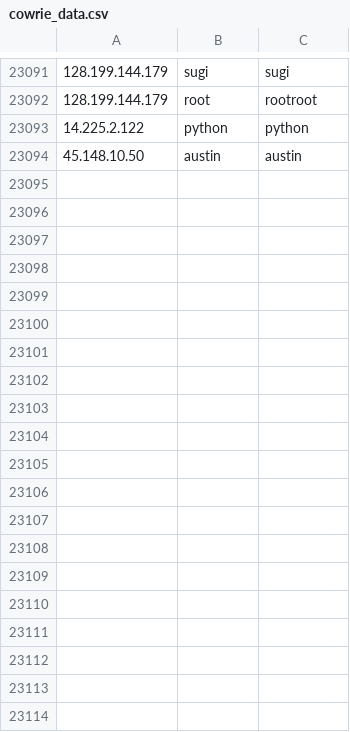
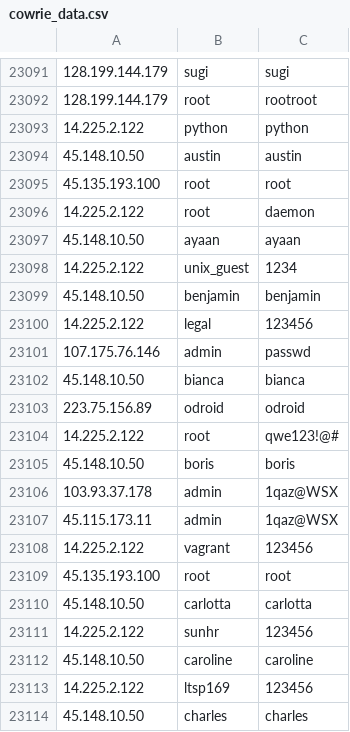
Before and after one commit to spydisec/honeypot-analyses, a CSV file: cowrie_data.csv, drawn as a sheet; only a part is shown, gaps mark what is left out; the diff names each change by its address in the sheet, - before the commit and + after, or states it on an @@ line.

Commit message:
Auto-commit: 2025-03-23 16:00:02 (UTC)

```diff
--- a/cowrie_data.csv
+++ b/cowrie_data.csv
+row 23095: 45.135.193.100 | root | root
+row 23096: 14.225.2.122 | root | daemon
+row 23097: 45.148.10.50 | ayaan | ayaan
+row 23098: 14.225.2.122 | unix_guest | 1234
+row 23099: 45.148.10.50 | benjamin | benjamin
+row 23100: 14.225.2.122 | legal | 123456
+row 23101: 107.175.76.146 | admin | passwd
+row 23102: 45.148.10.50 | bianca | bianca
+row 23103: 223.75.156.89 | odroid | odroid
+row 23104: 14.225.2.122 | root | qwe123!@#
+row 23105: 45.148.10.50 | boris | boris
+row 23106: 103.93.37.178 | admin | 1qaz@WSX
+row 23107: 45.115.173.11 | admin | 1qaz@WSX
+row 23108: 14.225.2.122 | vagrant | 123456
+row 23109: 45.135.193.100 | root | root
+row 23110: 45.148.10.50 | carlotta | carlotta
+row 23111: 14.225.2.122 | sunhr | 123456
+row 23112: 45.148.10.50 | caroline | caroline
+row 23113: 14.225.2.122 | ltsp169 | 123456
+row 23114: 45.148.10.50 | charles | charles
```
